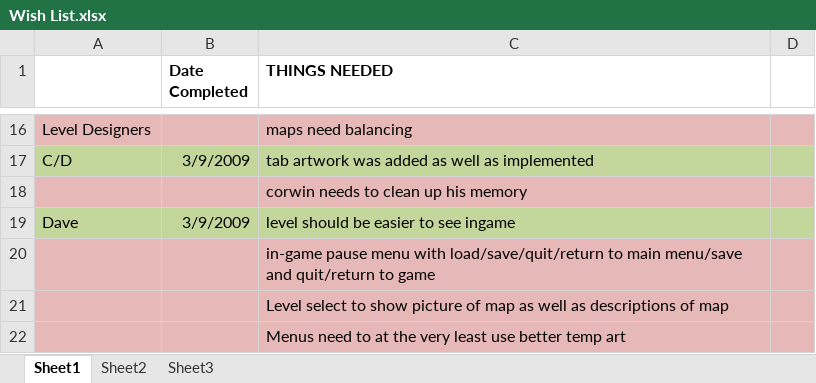
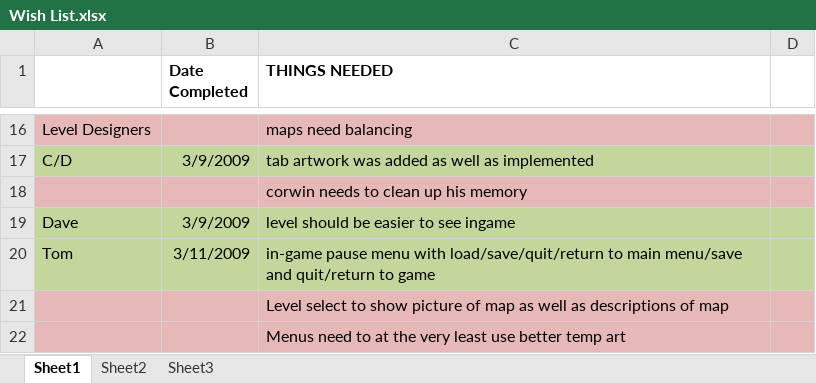
Before and after one commit to CorwinJV/seeautz-projekt1, an Excel workbook: seeautz/Content/Wish List.xlsx, sheet Sheet1, drawn as a sheet; only a part is shown, gaps mark what is left out; values as stored, in another font and other column widths than the file's, no borders; the diff names each change by its address in the sheet, - before the commit and + after, or states it on an @@ line.

```diff
--- a/seeautz/Content/Wish List.xlsx (sheet Sheet1)
+++ b/seeautz/Content/Wish List.xlsx (sheet Sheet1)
-A20: (empty)
+A20: Tom
-A20:D20 fill: #E6B9B8
+A20:D20 fill: #C3D69B
-B20 (Date Completed): (empty)
+B20 (Date Completed): 3/11/2009
```
Also changed, not shown: 1 other file.
